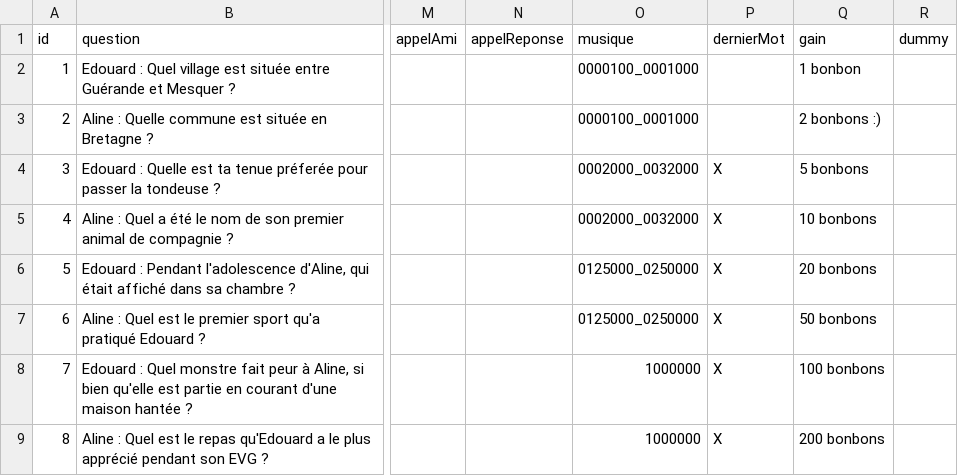
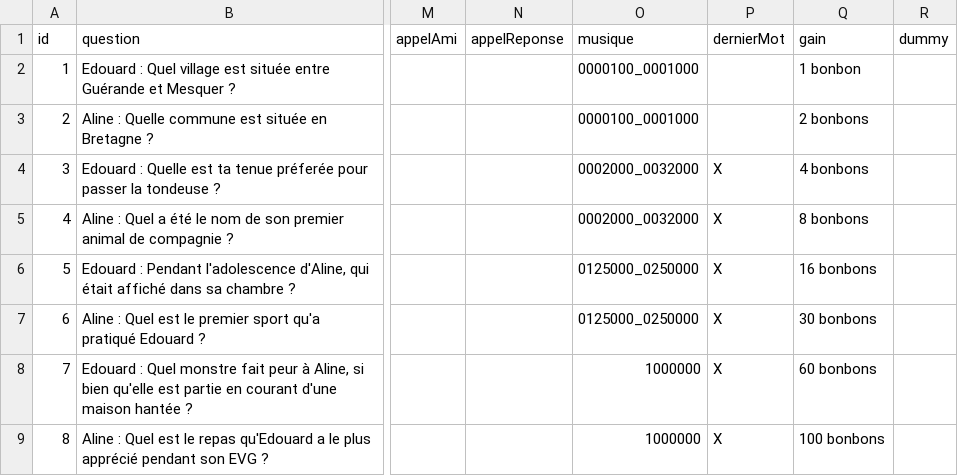
Before and after one commit to aalleard/qvgdb, a CSV file: src/assets/data/questions.csv, drawn as a sheet; only a part is shown, gaps mark what is left out; the diff names each change by its address in the sheet, - before the commit and + after, or states it on an @@ line.

Commit message:
rewards

```diff
--- a/src/assets/data/questions.csv
+++ b/src/assets/data/questions.csv
-Q3 (gain): 2 bonbons :)
+Q3 (gain): 2 bonbons
-Q4 (gain): 5 bonbons
+Q4 (gain): 4 bonbons
-Q5 (gain): 10 bonbons
+Q5 (gain): 8 bonbons
-Q6 (gain): 20 bonbons
+Q6 (gain): 16 bonbons
-Q7 (gain): 50 bonbons
+Q7 (gain): 30 bonbons
-Q8 (gain): 100 bonbons
+Q8 (gain): 60 bonbons
-Q9 (gain): 200 bonbons
+Q9 (gain): 100 bonbons
```
